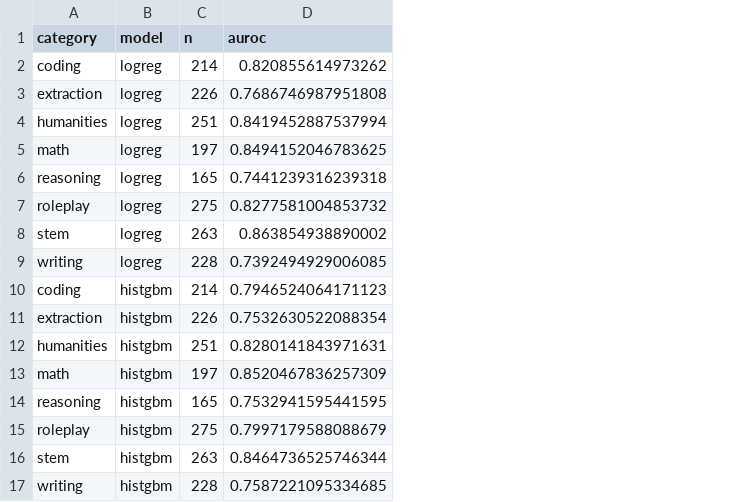
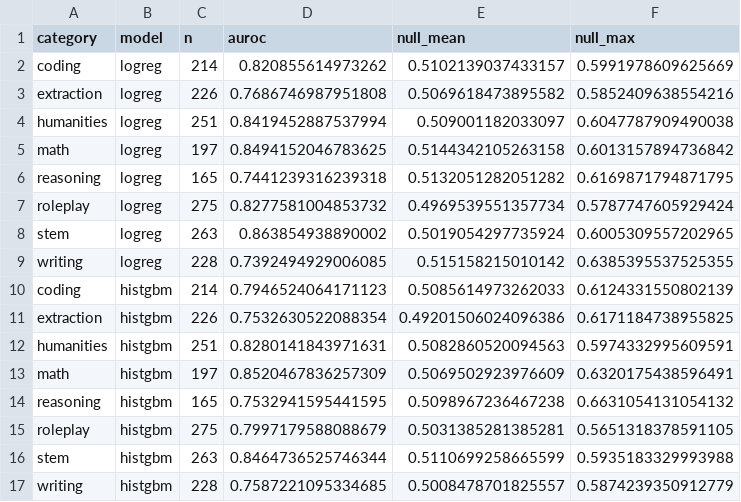
Before and after one commit to senguptashubham/judge-calibration, a CSV file: results/rq4_category_transfer_qwen2.5_7b_instruct.csv, drawn as a sheet; the diff names each change by its address in the sheet, - before the commit and + after, or states it on an @@ line.

Commit message:
checked null for every meta model, meta model runs without polling, bayesian run for 2 calls, auto-j survivorship check and other fixes

```diff
--- a/results/rq4_category_transfer_qwen2.5_7b_instruct.csv
+++ b/results/rq4_category_transfer_qwen2.5_7b_instruct.csv
+column E (null_mean), rows 2-17: 0.5102139037433157 | 0.5069618473895582 | 0.509001182033097 | 0.5144342105263158 | 0.5132051282051282 | 0.4969539551357734 | 0.5019054297735924 | 0.515158215010142 | 0.5085614973262033 | 0.49201506024096386 | 0.5082860520094563 | 0.5069502923976609 | 0.5098967236467238 | 0.5031385281385281 | 0.5110699258665599 | 0.5008478701825557
+column F (null_max), rows 2-17: 0.5991978609625669 | 0.5852409638554216 | 0.6047787909490038 | 0.6013157894736842 | 0.6169871794871795 | 0.5787747605929424 | 0.6005309557202965 | 0.6385395537525355 | 0.6124331550802139 | 0.6171184738955825 | 0.5974332995609591 | 0.6320175438596491 | 0.6631054131054132 | 0.5651318378591105 | 0.5935183329993988 | 0.5874239350912779
```
Also changed, not shown: results/rq4_ablation_progression_qwen2.5_7b_instruct.csv, results/rq4_transfer_qwen2.5_7b_instruct.csv, 41 other files.
